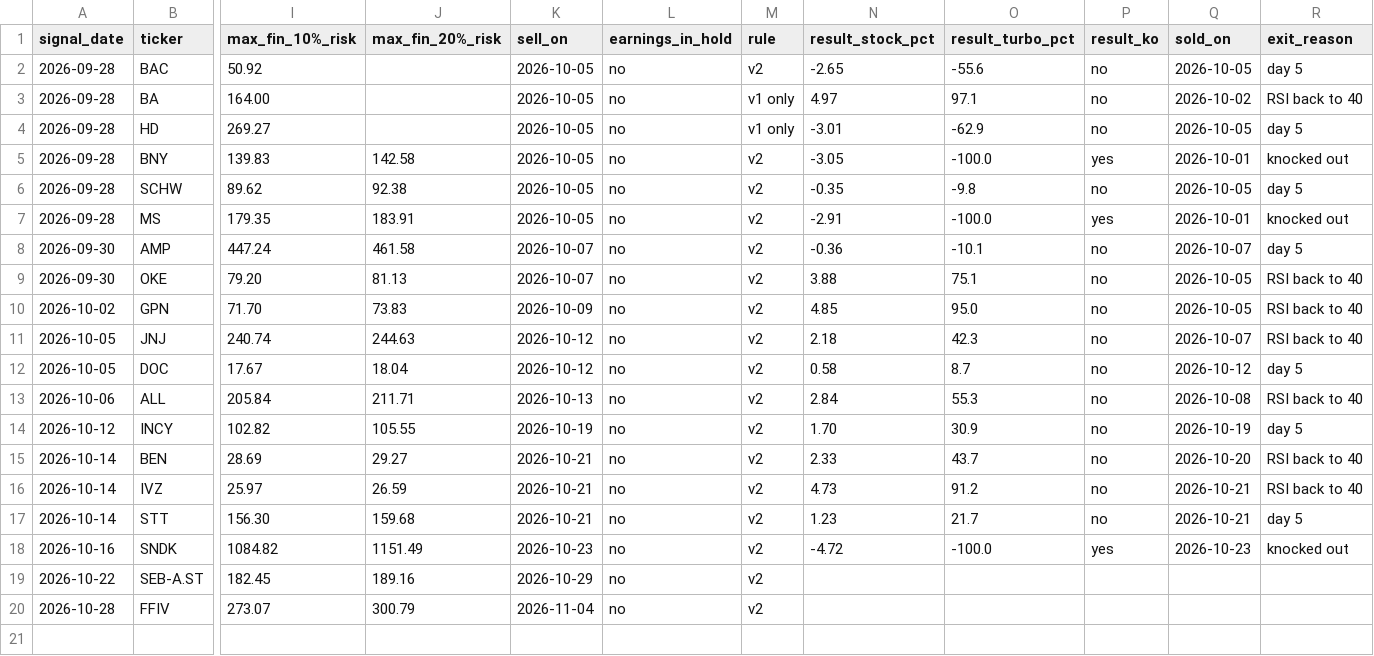
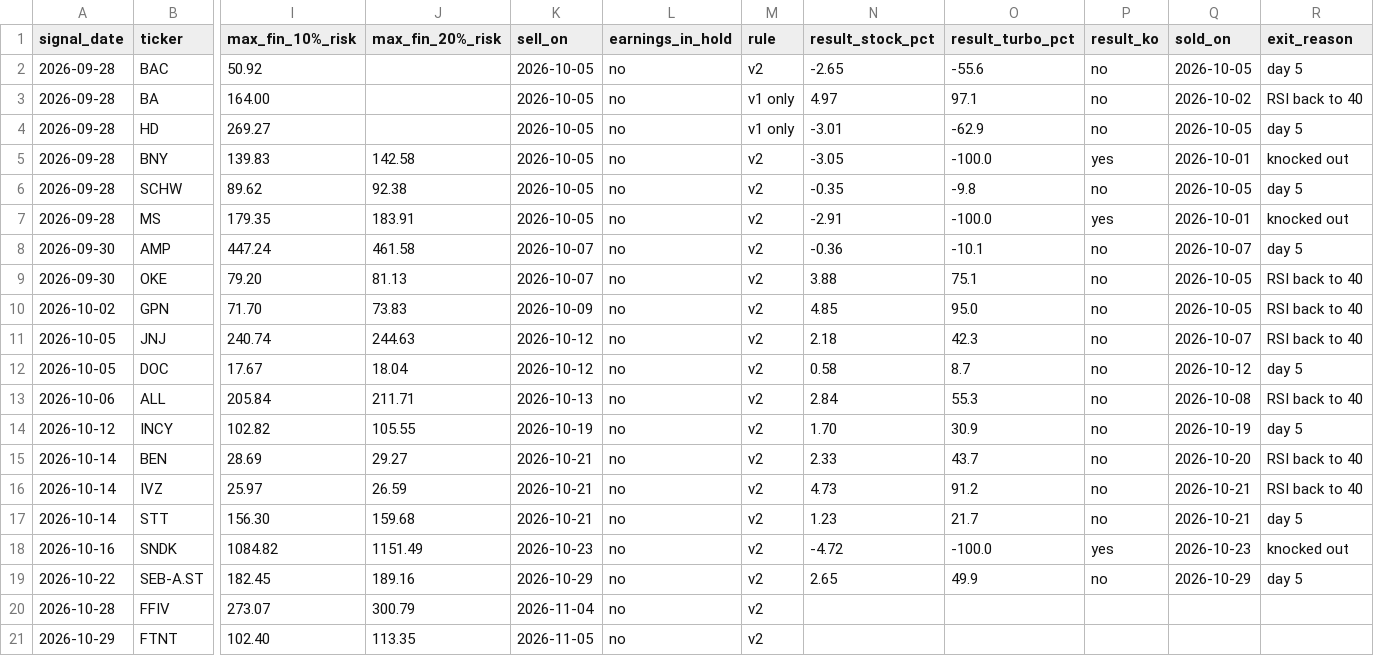
Before and after one commit to vriken/market-flows, a CSV file: rsi-turbo/data/signals.csv, drawn as a sheet; only a part is shown, gaps mark what is left out; rows hold the shown columns only; the diff names each change by its address in the sheet, - before the commit and + after, or states it on an @@ line.

```diff
--- a/rsi-turbo/data/signals.csv
+++ b/rsi-turbo/data/signals.csv
-N19 (result_stock_pct): (empty)
+N19 (result_stock_pct): 2.65
-O19 (result_turbo_pct): (empty)
+O19 (result_turbo_pct): 49.9
-P19 (result_ko): (empty)
+P19 (result_ko): no
-Q19 (sold_on): (empty)
+Q19 (sold_on): 2026-10-29
-R19 (exit_reason): (empty)
+R19 (exit_reason): day 5
+row 21: 2026-10-29 | FTNT | 102.40 | 113.35 | 2026-11-05 | no | v2
```
Also changed, not shown: 3 other files.
